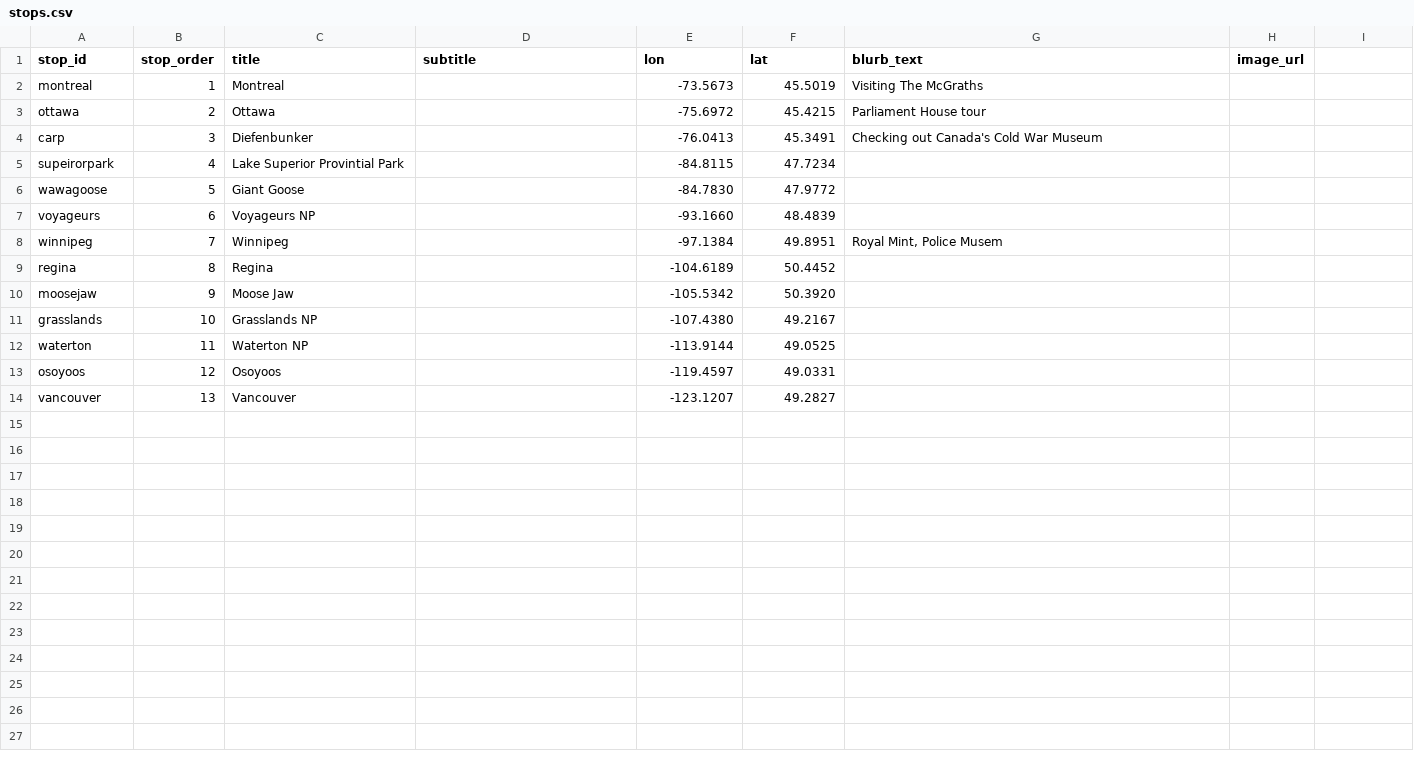
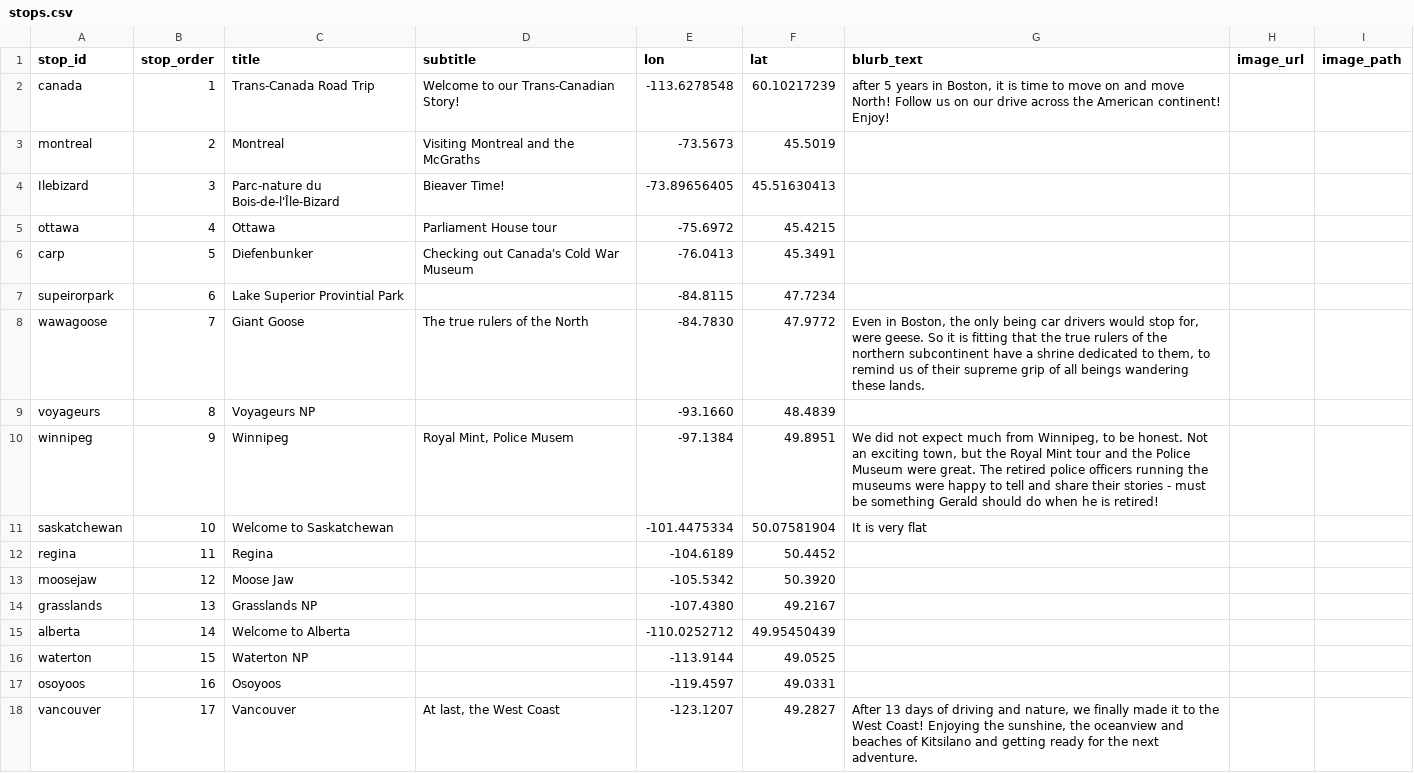
Before and after one commit to sauerkrausi/canroadtripgit, a CSV file: data/stops.csv, drawn as a sheet.

Commit message:
updates for stops

```diff
--- a/data/stops.csv
+++ b/data/stops.csv
@@ -1,14 +1,18 @@
-stop_id,stop_order,title,subtitle,lon,lat,blurb_text,image_url
-montreal,1,Montreal,,-73.5673,45.5019,Visiting The McGraths,
-ottawa,2,Ottawa,,-75.6972,45.4215,Parliament House tour,
-carp,3,Diefenbunker,,-76.0413,45.3491,Checking out Canada's Cold War Museum ,
-supeirorpark,4,Lake Superior Provintial Park,,-84.8115,47.7234,,
-wawagoose,5,Giant Goose,,-84.7830,47.9772,,
-voyageurs,6,Voyageurs NP,,-93.1660,48.4839,,
-winnipeg,7,Winnipeg,,-97.1384,49.8951,"Royal Mint, Police Musem",
-regina,8,Regina,,-104.6189,50.4452,,
-moosejaw,9,Moose Jaw,,-105.5342,50.3920,,
-grasslands,10,Grasslands NP,,-107.4380,49.2167,,
-waterton,11,Waterton NP,,-113.9144,49.0525,,
-osoyoos,12,Osoyoos,,-119.4597,49.0331,,
-vancouver,13,Vancouver,,-123.1207,49.2827,,
+stop_id,stop_order,title,subtitle,lon,lat,blurb_text,image_url,image_path
+canada,1,Trans-Canada Road Trip,Welcome to our Trans-Canadian Story! ,-113.6278548,60.10217239,"after 5 years in Boston, it is time to move on and move North! Follow us on our drive across the American continent! Enjoy!",,
+montreal,2,Montreal,Visiting Montreal and the McGraths,-73.5673,45.5019,,,
+Ilebizard,3,Parc-nature du Bois-de-l'Île-Bizard ,Bieaver Time!,-73.89656405,45.51630413,,,
+ottawa,4,Ottawa,Parliament House tour,-75.6972,45.4215,,,
+carp,5,Diefenbunker,Checking out Canada's Cold War Museum ,-76.0413,45.3491,,,
+supeirorpark,6,Lake Superior Provintial Park,,-84.8115,47.7234,,,
+wawagoose,7,Giant Goose,The true rulers of the North,-84.7830,47.9772,"Even in Boston, the only being car drivers would stop for, were geese. So it is fitting that the true rulers of the northern subcontinent have a shrine dedicated to them, to remind us of their supreme grip of all beings wandering these lands. ",,
+voyageurs,8,Voyageurs NP,,-93.1660,48.4839,,,
+winnipeg,9,Winnipeg,"Royal Mint, Police Musem",-97.1384,49.8951,"We did not expect much from Winnipeg, to be honest. Not an exciting town, but the Royal Mint tour and the Police Museum were great. The retired police officers running the museums were happy to tell and share their stories - must be something Gerald should do when he is retired!",,
+saskatchewan,10,Welcome to Saskatchewan,,-101.4475334,50.07581904,It is very flat,,
+regina,11,Regina,,-104.6189,50.4452,,,
+moosejaw,12,Moose Jaw,,-105.5342,50.3920,,,
+grasslands,13,Grasslands NP,,-107.4380,49.2167,,,
+alberta,14,Welcome to Alberta,,-110.0252712,49.95450439,,,
+waterton,15,Waterton NP,,-113.9144,49.0525,,,
+osoyoos,16,Osoyoos,,-119.4597,49.0331,,,
+vancouver,17,Vancouver,"At last, the West Coast",-123.1207,49.2827,"After 13 days of driving and nature, we finally made it to the West Coast! Enjoying the sunshine, the oceanview and beaches of Kitsilano and getting ready for the next adventure.",,
```
